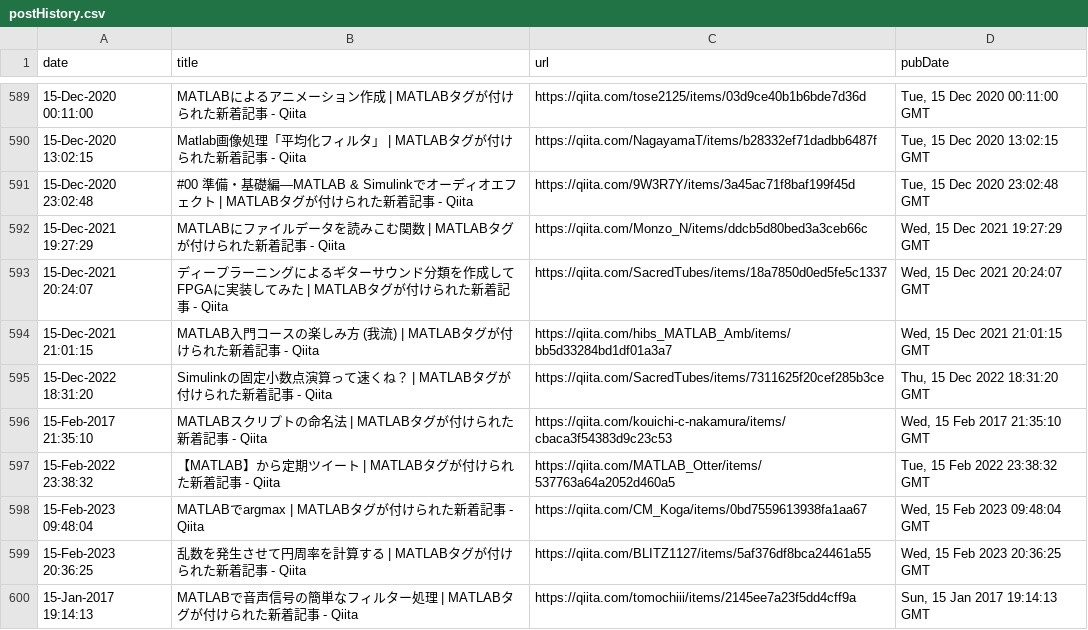
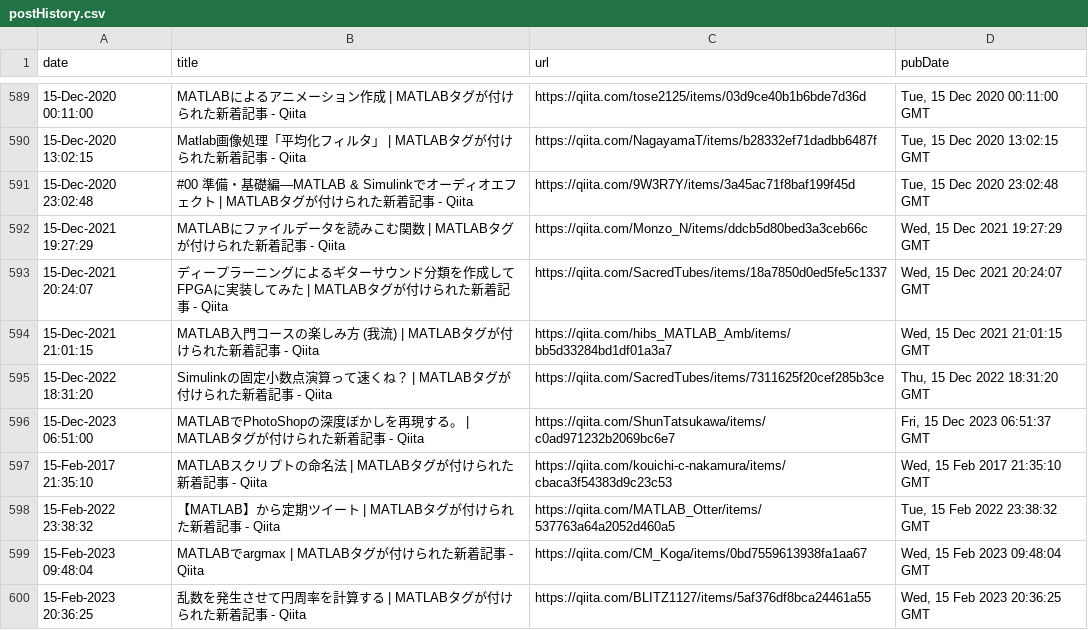
Before and after one commit to minoue-xx/MATLAB-blog-rss-feed, a CSV file: src/tweet/postHistory.csv, drawn as a sheet; only a part is shown, gaps mark what is left out; the shorter side is filled out with more unchanged rows.

Commit message:
postHistory.csv updated

```diff
--- a/src/tweet/postHistory.csv
+++ b/src/tweet/postHistory.csv
@@ -595,2 +595,3 @@ date,title,url,pubDate
 15-Dec-2022 18:31:20,"Simulinkの固定小数点演算って速くね？ | MATLABタグが付けられた新着記事 - Qiita",https://qiita.com/SacredTubes/items/7311625f20cef285b3ce,"Thu, 15 Dec 2022 18:31:20 GMT"
+15-Dec-2023 06:51:00,"MATLABでPhotoShopの深度ぼかしを再現する。 | MATLABタグが付けられた新着記事 - Qiita",https://qiita.com/ShunTatsukawa/items/c0ad971232b2069bc6e7,"Fri, 15 Dec 2023 06:51:37 GMT"
 15-Feb-2017 21:35:10," MATLABスクリプトの命名法 | MATLABタグが付けられた新着記事 - Qiita",https://qiita.com/kouichi-c-nakamura/items/cbaca3f54383d9c23c53,"Wed, 15 Feb 2017 21:35:10 GMT"
```
Also changed, not shown: 1 other file.
